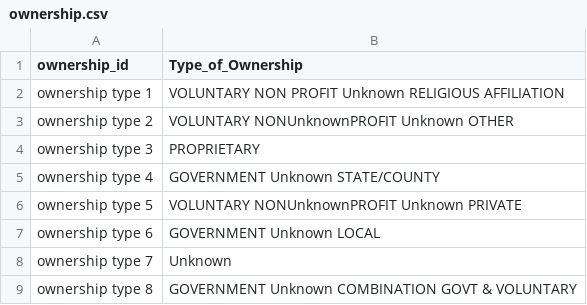
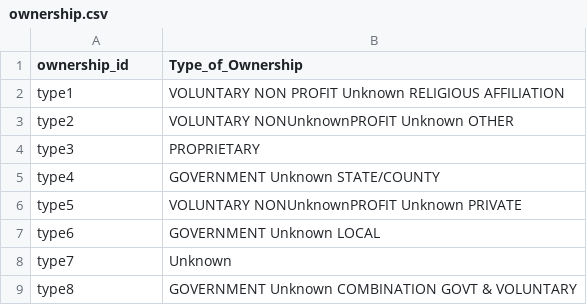
Before and after one commit to mbarre8/Project_3, a CSV file: Resources/ownership.csv, drawn as a sheet.

```diff
--- a/Resources/ownership.csv
+++ b/Resources/ownership.csv
@@ -1,9 +1,9 @@
 ownership_id,Type_of_Ownership
-ownership type 1,VOLUNTARY NON PROFIT Unknown RELIGIOUS AFFILIATION
-ownership type 2,VOLUNTARY NONUnknownPROFIT Unknown OTHER
-ownership type 3,PROPRIETARY
-ownership type 4,GOVERNMENT Unknown STATE/COUNTY
-ownership type 5,VOLUNTARY NONUnknownPROFIT Unknown PRIVATE
-ownership type 6,GOVERNMENT Unknown LOCAL
-ownership type 7,Unknown
-ownership type 8,GOVERNMENT Unknown COMBINATION GOVT & VOLUNTARY
+type1,VOLUNTARY NON PROFIT Unknown RELIGIOUS AFFILIATION
+type2,VOLUNTARY NONUnknownPROFIT Unknown OTHER
+type3,PROPRIETARY
+type4,GOVERNMENT Unknown STATE/COUNTY
+type5,VOLUNTARY NONUnknownPROFIT Unknown PRIVATE
+type6,GOVERNMENT Unknown LOCAL
+type7,Unknown
+type8,GOVERNMENT Unknown COMBINATION GOVT & VOLUNTARY
```
Also changed, not shown: 9 other files.
